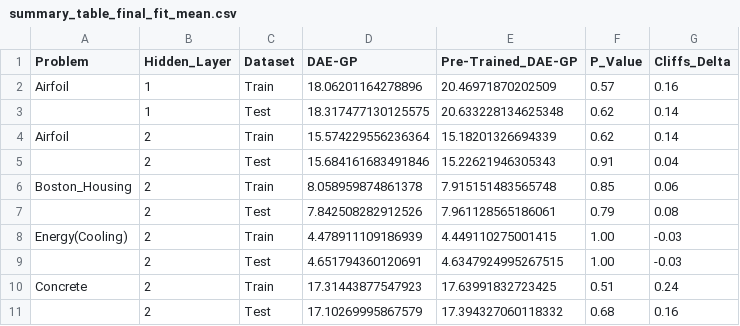
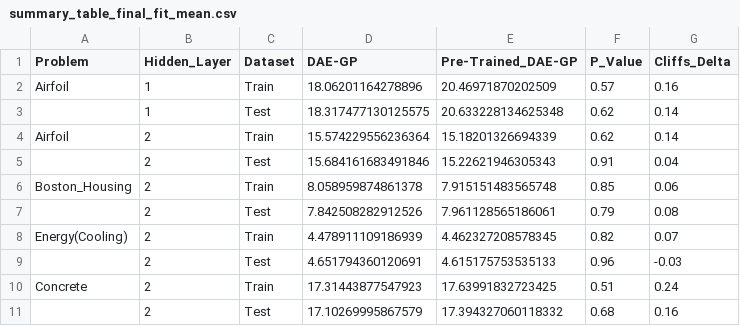
Before and after one commit to roman91DE/master_thesis, a CSV file: data/summary_table_final_fit_mean.csv, drawn as a sheet.

```diff
--- a/data/summary_table_final_fit_mean.csv
+++ b/data/summary_table_final_fit_mean.csv
@@ -7,4 +7,4 @@ Boston_Housing,2,Train,8.058959874861378,7.915151483565748,0.85,0.06
 ,2,Test,7.842508282912526,7.961128565186061,0.79,0.08
-Energy(Cooling),2,Train,4.478911109186939,4.449110275001415,1.00,-0.03
-,2,Test,4.651794360120691,4.6347924995267515,1.00,-0.03
+Energy(Cooling),2,Train,4.478911109186939,4.462327208578345,0.82,0.07
+,2,Test,4.651794360120691,4.615175753535133,0.96,-0.03
 Concrete,2,Train,17.31443877547923,17.63991832723425,0.51,0.24
```
Also changed, not shown: data/summary_table_best_size_mean.csv, data/summary_table_best_size_median.csv, 23 other files.
